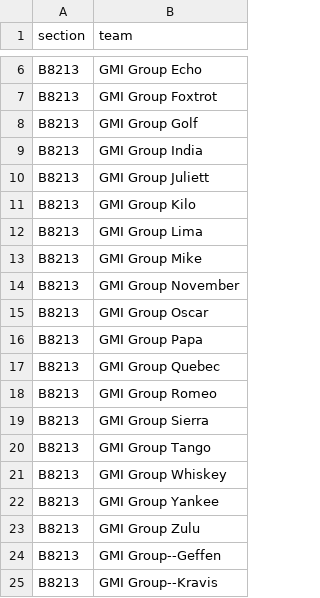
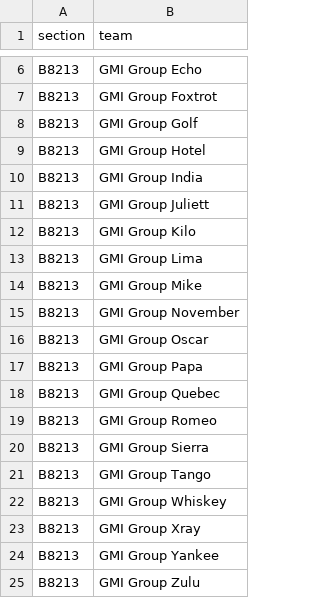
Before and after one commit to robertswigert/trade_memo_app, a CSV file: data/team_roster.csv, drawn as a sheet; only a part is shown, gaps mark what is left out; the shorter side is filled out with more unchanged rows.

Commit message:
Add files via upload
Added Hotel, Xray

```diff
--- a/data/team_roster.csv
+++ b/data/team_roster.csv
@@ -8,2 +8,3 @@ B8213,GMI Group Foxtrot
 B8213,GMI Group Golf
+B8213,GMI Group Hotel
 B8213,GMI Group India
@@ -21,2 +22,3 @@ B8213,GMI Group Tango
 B8213,GMI Group Whiskey
+B8213,GMI Group Xray
 B8213,GMI Group Yankee
```
